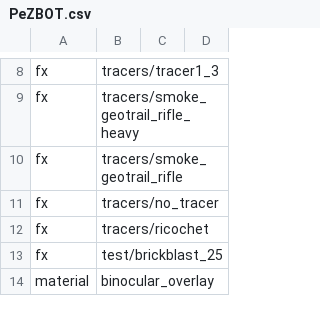
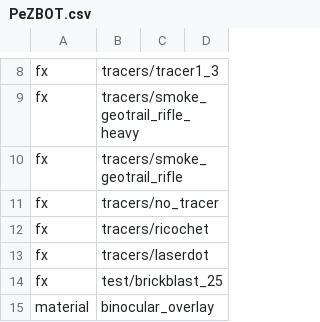
Before and after one commit to GenaSG/ProjectileWeapons, a CSV file: ProjectileWeapons+Pezbot/Data/PeZBOT.csv, drawn as a sheet; only a part is shown, gaps mark what is left out; the diff names each change by its address in the sheet, - before the commit and + after, or states it on an @@ line.

Commit message:
Pezbot.csv updated to containe new effects

```diff
--- a/ProjectileWeapons+Pezbot/Data/PeZBOT.csv
+++ b/ProjectileWeapons+Pezbot/Data/PeZBOT.csv
+row 13: fx | tracers/laserdot
```
